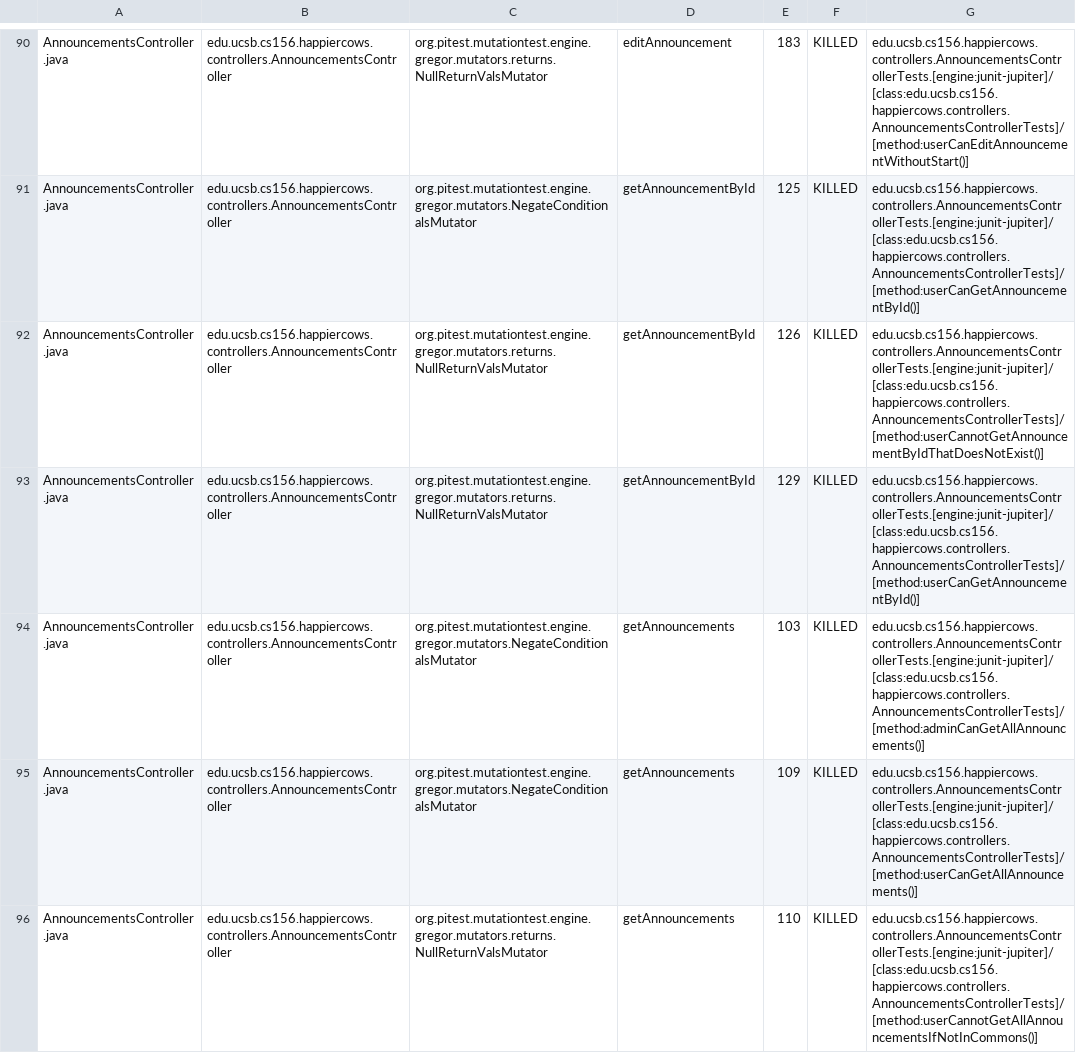
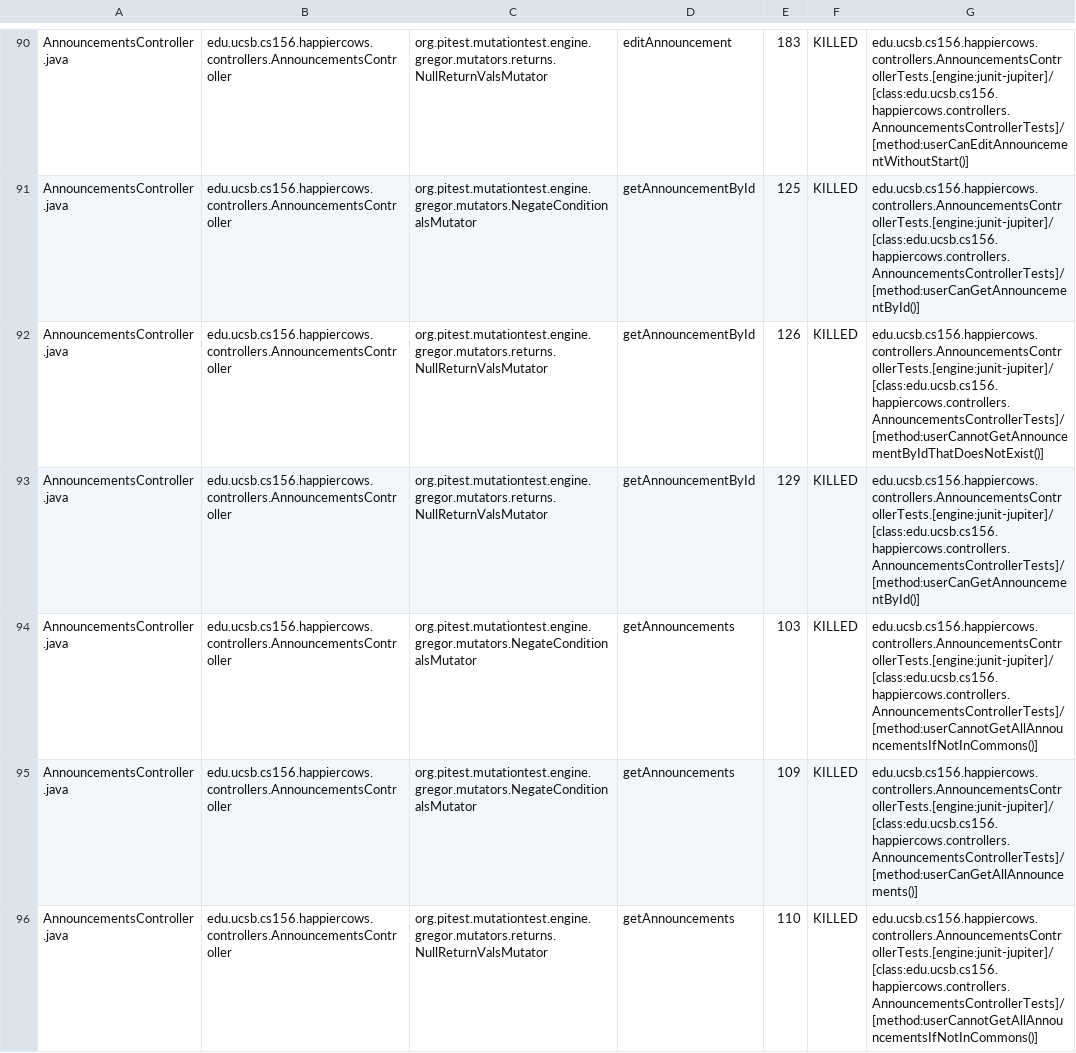
Before and after one commit to ucsb-cs156-s24/proj-happycows-s24-4pm-7, a CSV file: prs/15/pitest/mutations.csv, drawn as a sheet; only a part is shown, gaps mark what is left out; the diff covers the shown part only.

Commit message:
Deploying to gh-pages from @ ucsb-cs156-s24/proj-happycows-s24-4pm-7@a3f75d4c02547c9059e7633a10622c197042709b 🚀

```diff
--- a/prs/15/pitest/mutations.csv
+++ b/prs/15/pitest/mutations.csv
@@ -93,3 +93,3 @@ AnnouncementsController.java,edu.ucsb.cs156.happiercows.controllers.Announcement
 AnnouncementsController.java,edu.ucsb.cs156.happiercows.controllers.AnnouncementsController,org.pitest.mutationtest.engine.gregor.mutators.returns.NullReturnValsMutator,getAnnouncementById,129,KILLED,edu.ucsb.cs156.happiercows.controllers.AnnouncementsControllerTests.[engine:junit-jupiter]/[class:edu.ucsb.cs156.happiercows.controllers.AnnouncementsControllerTests]/[method:userCanGetAnnouncementById()]
-AnnouncementsController.java,edu.ucsb.cs156.happiercows.controllers.AnnouncementsController,org.pitest.mutationtest.engine.gregor.mutators.NegateConditionalsMutator,getAnnouncements,103,KILLED,edu.ucsb.cs156.happiercows.controllers.AnnouncementsControllerTests.[engine:junit-jupiter]/[class:edu.ucsb.cs156.happiercows.controllers.AnnouncementsControllerTests]/[method:adminCanGetAllAnnouncements()]
+AnnouncementsController.java,edu.ucsb.cs156.happiercows.controllers.AnnouncementsController,org.pitest.mutationtest.engine.gregor.mutators.NegateConditionalsMutator,getAnnouncements,103,KILLED,edu.ucsb.cs156.happiercows.controllers.AnnouncementsControllerTests.[engine:junit-jupiter]/[class:edu.ucsb.cs156.happiercows.controllers.AnnouncementsControllerTests]/[method:userCannotGetAllAnnouncementsIfNotInCommons()]
 AnnouncementsController.java,edu.ucsb.cs156.happiercows.controllers.AnnouncementsController,org.pitest.mutationtest.engine.gregor.mutators.NegateConditionalsMutator,getAnnouncements,109,KILLED,edu.ucsb.cs156.happiercows.controllers.AnnouncementsControllerTests.[engine:junit-jupiter]/[class:edu.ucsb.cs156.happiercows.controllers.AnnouncementsControllerTests]/[method:userCanGetAllAnnouncements()]
```
Also changed, not shown: 46 edited cells elsewhere in this file, 48 other files.
